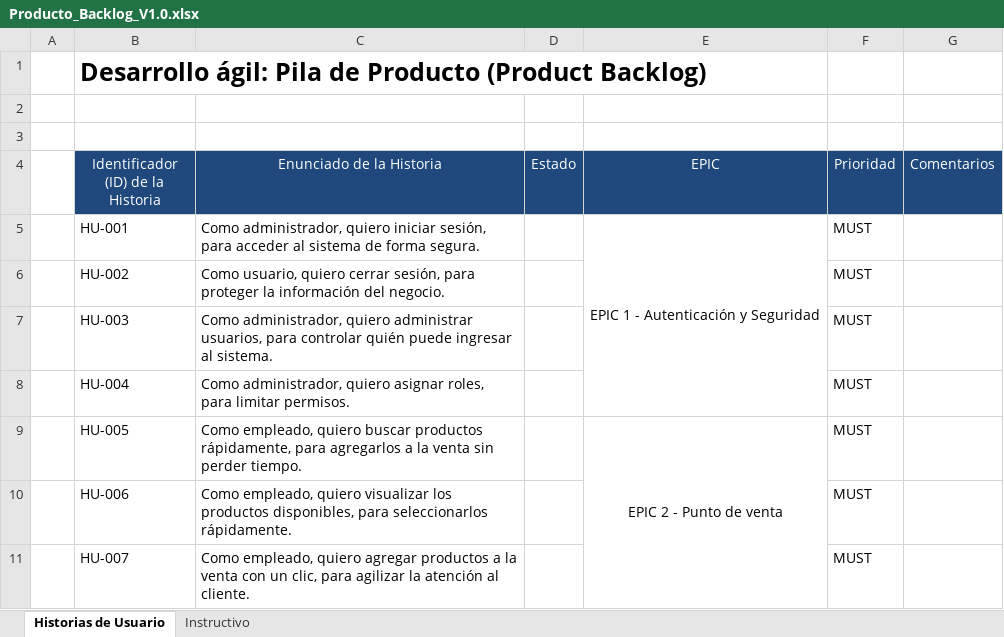
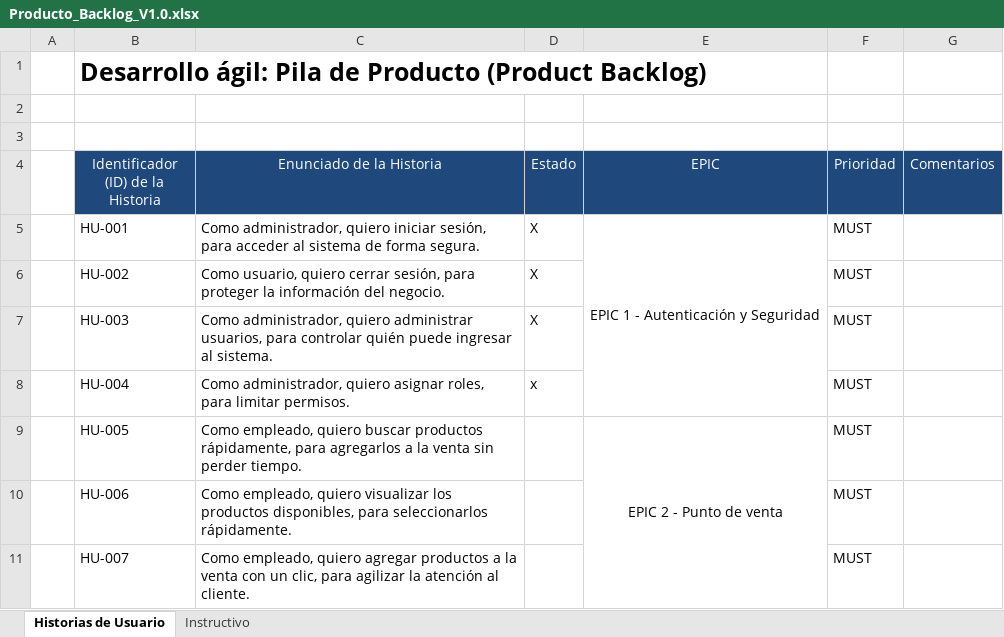
Before and after one commit to apolomz/pos-desktop-pro, an Excel workbook: docs/Producto_Backlog_V1.0.xlsx, sheet Historias de Usuario, drawn as a sheet; only a part is shown; values as stored, in another font and other column widths than the file's, no borders; the diff names each change by its address in the sheet, - before the commit and + after, or states it on an @@ line.

```diff
--- a/docs/Producto_Backlog_V1.0.xlsx (sheet Historias de Usuario)
+++ b/docs/Producto_Backlog_V1.0.xlsx (sheet Historias de Usuario)
-D5:D7 (Estado): (empty)
+D5:D7 (Estado): X
-D8 (Estado): (empty)
+D8 (Estado): x
```
Also changed, not shown: 13 other files.
